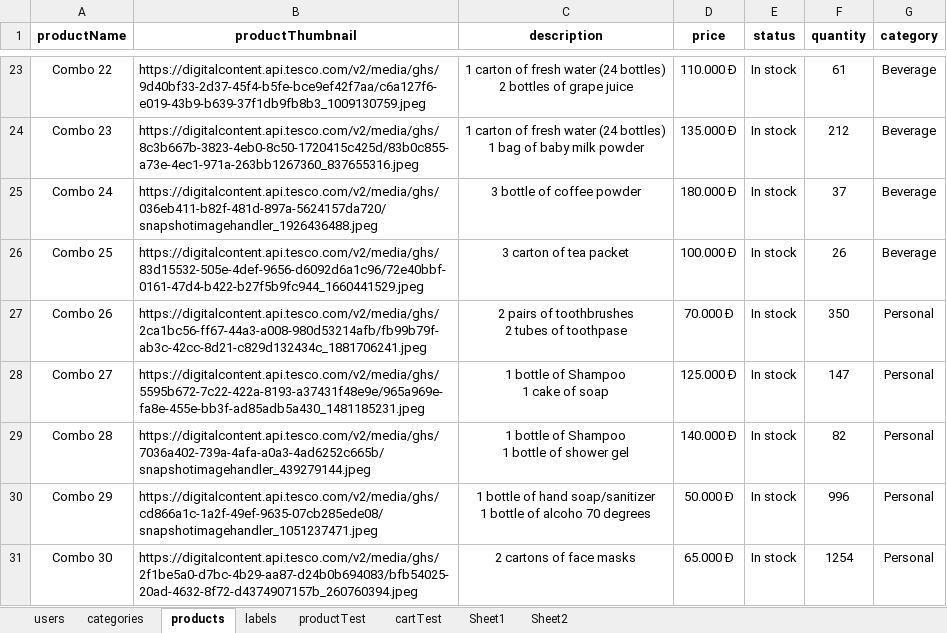
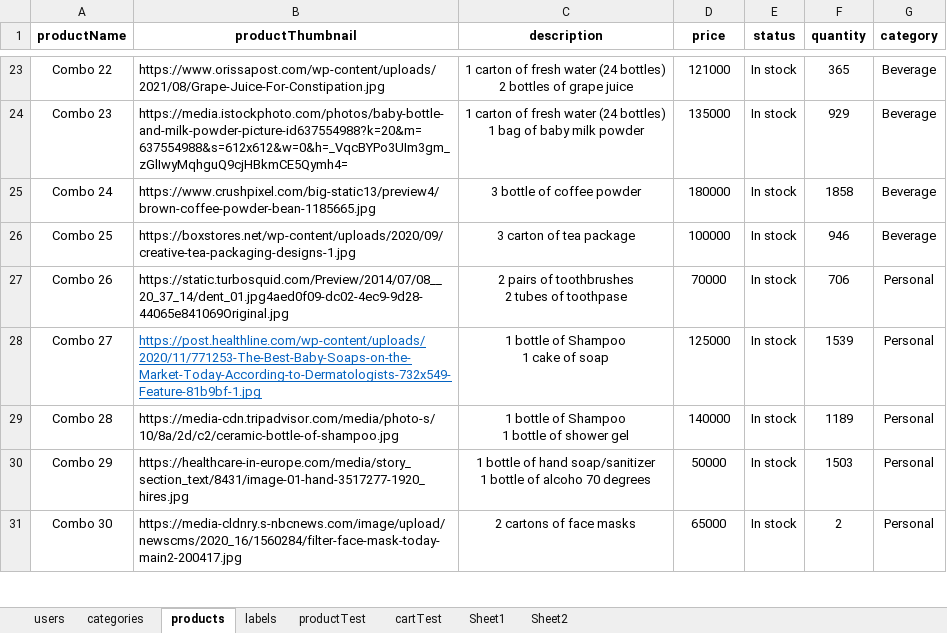
Before and after one commit to conganh649/seniorProject_be, an Excel workbook: server/seeders/data.xlsx, sheet products, drawn as a sheet; only a part is shown, gaps mark what is left out; values as stored, in another font and other column widths than the file's, no borders; the diff covers the shown part only; the diff names each change by its address in the sheet, - before the commit and + after, or states it on an @@ line.

```diff
--- a/server/seeders/data.xlsx (sheet products)
+++ b/server/seeders/data.xlsx (sheet products)
-B23 (productThumbnail): https://digitalcontent.api.tesco.com/v2/media/ghs/9d40bf33-2d37-45f4-b5fe-bce9ef42f7aa/c6a127f6-e019-43b9-b639-37f1db9fb8b3_1009130759.jpeg
+B23 (productThumbnail): https://www.orissapost.com/wp-content/uploads/2021/08/Grape-Juice-For-Constipation.jpg
-D23 (price): 110.000 Đ
+D23 (price): 121000
-F23 (quantity): 61
+F23 (quantity): 365
-B24 (productThumbnail): https://digitalcontent.api.tesco.com/v2/media/ghs/8c3b667b-3823-4eb0-8c50-1720415c425d/83b0c855-a73e-4ec1-971a-263bb1267360_837655316.jpeg
+B24 (productThumbnail): https://media.istockphoto.com/photos/baby-bottle-and-milk-powder-picture-id637554988?k=20&m=637554988&s=612x612&w=0&h=_VqcBYPo3UIm3gm_zGlIwyMqhguQ9cjHBkmCE5Qymh4=
-D24 (price): 135.000 Đ
+D24 (price): 135000
-F24 (quantity): 212
+F24 (quantity): 929
-B25 (productThumbnail): https://digitalcontent.api.tesco.com/v2/media/ghs/036eb411-b82f-481d-897a-5624157da720/snapshotimagehandler_1926436488.jpeg
+B25 (productThumbnail): https://www.crushpixel.com/big-static13/preview4/brown-coffee-powder-bean-1185665.jpg
-D25 (price): 180.000 Đ
+D25 (price): 180000
-F25 (quantity): 37
+F25 (quantity): 1858
-B26 (productThumbnail): https://digitalcontent.api.tesco.com/v2/media/ghs/83d15532-505e-4def-9656-d6092d6a1c96/72e40bbf-0161-47d4-b422-b27f5b9fc944_1660441529.jpeg
+B26 (productThumbnail): https://boxstores.net/wp-content/uploads/2020/09/creative-tea-packaging-designs-1.jpg
-C26 (description): 3 carton of tea packet
+C26 (description): 3 carton of tea package
-D26 (price): 100.000 Đ
+D26 (price): 100000
-F26 (quantity): 26
+F26 (quantity): 946
-B27 (productThumbnail): https://digitalcontent.api.tesco.com/v2/media/ghs/2ca1bc56-ff67-44a3-a008-980d53214afb/fb99b79f-ab3c-42cc-8d21-c829d132434c_1881706241.jpeg
+B27 (productThumbnail): https://static.turbosquid.com/Preview/2014/07/08__20_37_14/dent_01.jpg4aed0f09-dc02-4ec9-9d28-44065e841069Original.jpg
-D27 (price): 70.000 Đ
+D27 (price): 70000
-F27 (quantity): 350
+F27 (quantity): 706
-B28 (productThumbnail): https://digitalcontent.api.tesco.com/v2/media/ghs/5595b672-7c22-422a-8193-a37431f48e9e/965a969e-fa8e-455e-bb3f-ad85adb5a430_1481185231.jpeg
+B28 (productThumbnail): https://post.healthline.com/wp-content/uploads/2020/11/771253-The-Best-Baby-Soaps-on-the-Market-Today-According-to-Dermatologists-732x549-Feature-81b9bf-1.jpg
@@ B28 underline: off → on, text colour: black → #0563C1 @@
-D28 (price): 125.000 Đ
+D28 (price): 125000
-F28 (quantity): 147
+F28 (quantity): 1539
-B29 (productThumbnail): https://digitalcontent.api.tesco.com/v2/media/ghs/7036a402-739a-4afa-a0a3-4ad6252c665b/snapshotimagehandler_439279144.jpeg
+B29 (productThumbnail): https://media-cdn.tripadvisor.com/media/photo-s/10/8a/2d/c2/ceramic-bottle-of-shampoo.jpg
-D29 (price): 140.000 Đ
+D29 (price): 140000
-F29 (quantity): 82
+F29 (quantity): 1189
-B30 (productThumbnail): https://digitalcontent.api.tesco.com/v2/media/ghs/cd866a1c-1a2f-49ef-9635-07cb285ede08/snapshotimagehandler_1051237471.jpeg
+B30 (productThumbnail): https://healthcare-in-europe.com/media/story_section_text/8431/image-01-hand-3517277-1920_hires.jpg
-D30 (price): 50.000 Đ
+D30 (price): 50000
-F30 (quantity): 996
+F30 (quantity): 1503
-B31 (productThumbnail): https://digitalcontent.api.tesco.com/v2/media/ghs/2f1be5a0-d7bc-4b29-aa87-d24b0b694083/bfb54025-20ad-4632-8f72-d4374907157b_260760394.jpeg
+B31 (productThumbnail): https://media-cldnry.s-nbcnews.com/image/upload/newscms/2020_16/1560284/filter-face-mask-today-main2-200417.jpg
-D31 (price): 65.000 Đ
+D31 (price): 65000
-F31 (quantity): 1254
+F31 (quantity): 2
```
Also changed, not shown: 70 edited cells elsewhere in this sheet, sheet productTest, sheet cartTest, sheet Sheet1, sheet Sheet2, sheet users, 5 other files.
